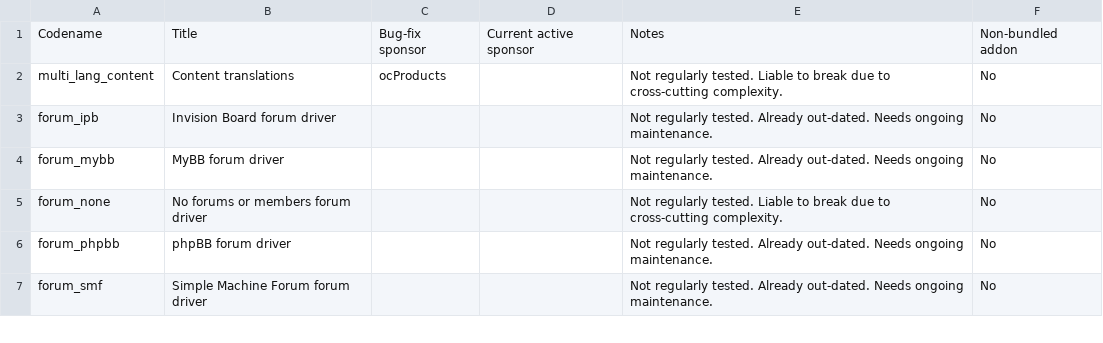
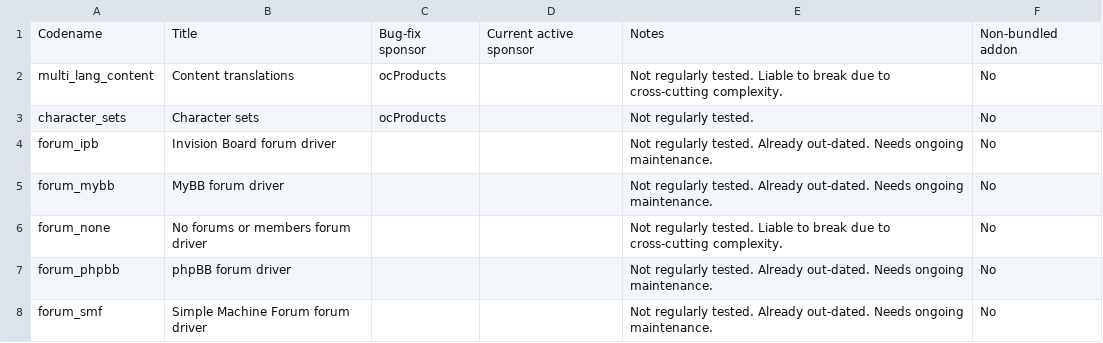
Before and after one commit to ocproducts/composr, a CSV file: data/maintenance_status.csv, drawn as a sheet; only a part is shown; the diff names each change by its address in the sheet, - before the commit and + after, or states it on an @@ line.

```diff
--- a/data/maintenance_status.csv
+++ b/data/maintenance_status.csv
+row 3: character_sets | Character sets | ocProducts |  | Not regularly tested. | No
```
Also changed, not shown: 11 other files.
